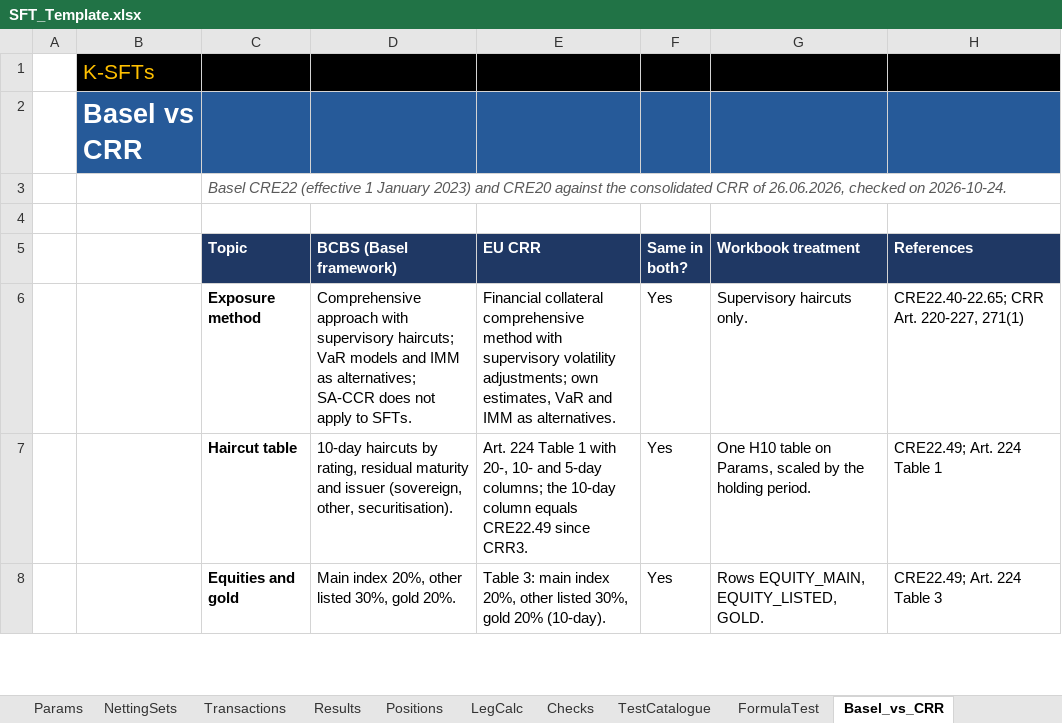
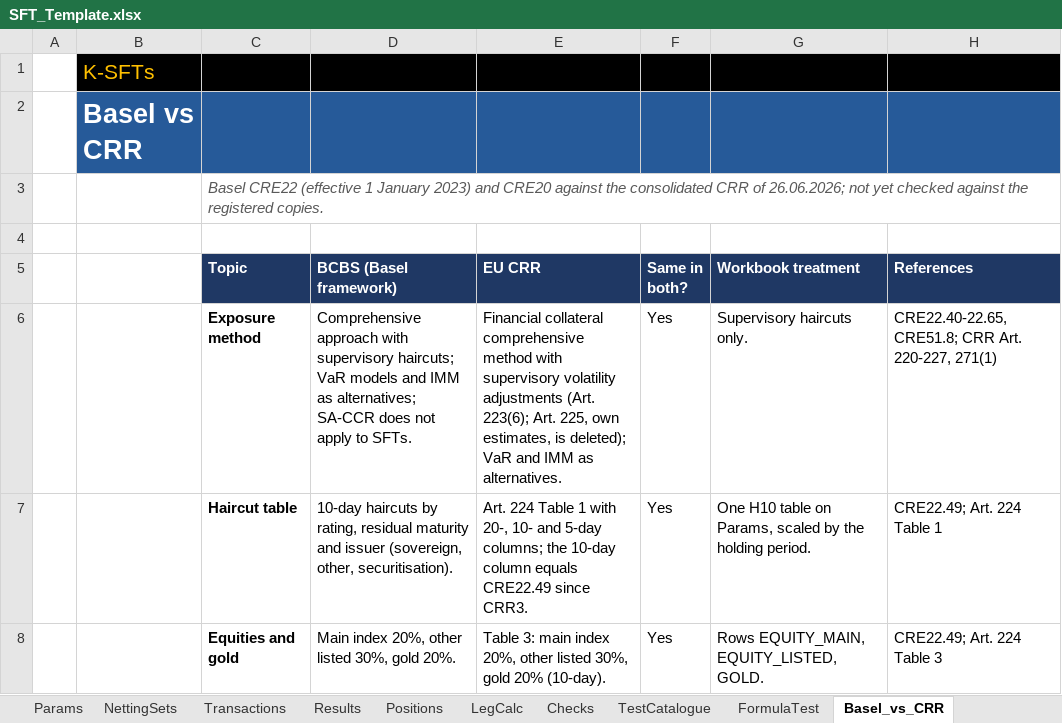
Before and after one commit to danielep71/K-SFTs, an Excel workbook: src/workbook/SFT_Template.xlsx, sheet Basel_vs_CRR, drawn as a sheet; only a part is shown; values as stored, in another font and other column widths than the file's, no borders; the diff names each change by its address in the sheet, - before the commit and + after, or states it on an @@ line.

Commit message:
fix: correct the prototype's comments and citations found by the audit (#140)
The audit of the prototype's files under #21's and #23's criteria
(#133): every comment against its code, every regulatory citation
against the registered copies, ownership and relevance.

Code:
- BuildTransactions counted a rejected transaction again in another
  netting set when its legs alternated there with those of a second
  rejected transaction; the pairs counted are now kept in a Collection
  (a defect of #135's fix).
- An error value in a key cell of the FX, haircut or risk-weight
  table ended the table silently, dropping every row below it; it is
  now an ERROR on that row and the run stops (maintainer decision).
- The unrated-institution message cites CRE22.34(3)(b).

Comments and documentation, no behavior change: VBA contracts and
comments that disagreed with the code, UPDATED dates, citations
(CRE51.8; CRR Art. 223(2), (3), (5); the mixed-netting-set minimum in
CRE22.58 only; CRE22.56; the margin period of risk; Art. 225
deleted), the claims that the parameter set was checked against the
registered copies, the 0% haircut's declared conditions, the
dependency-direction departures in PROTOTYPE.md, the vba-static-checks
anchor, docstrings and the demo data's description. The template is
regenerated.

Validated:
- python tools/check.py: all 17 gates PASS; Repository integrity
  passed (run 40285556653); Codex: no findings on b047a18 and
  c075759.
- tools/lo_regression.py: REGRESSION PASS, 25 of 25, 146 figures;
  sft_reference.py leaves the expected values unchanged.
- The double-count fix in LibreOffice: INCOMPLETE 3 of 5 before,
  2 of 4 after.

Not validated:
- The Excel run, including the error-value paths LibreOffice cannot
  exercise: before main, under #134.
- The audit's other code defects are deferred to #141 (v0.2.1).

Refs #133, #141

```diff
--- a/src/workbook/SFT_Template.xlsx (sheet Basel_vs_CRR)
+++ b/src/workbook/SFT_Template.xlsx (sheet Basel_vs_CRR)
-C3 (Topic): …CRR of 26.06.2026, checked on 2026-10-24.
+C3 (Topic): …CRR of 26.06.2026; not yet checked against the registered copies.
-E6 (EU CRR): …supervisory volatility adjustments; own estimates, VaR and…
+E6 (EU CRR): …supervisory volatility adjustments (Art. 223(6); Art. 225, own estimates, is deleted); VaR and…
-H6 (References): CRE22.40-22.65; CRR Art. 220-227, 271(1)
+H6 (References): CRE22.40-22.65, CRE51.8; CRR Art. 220-227, 271(1)
```
Also changed, not shown: sheet README, 13 other files.
